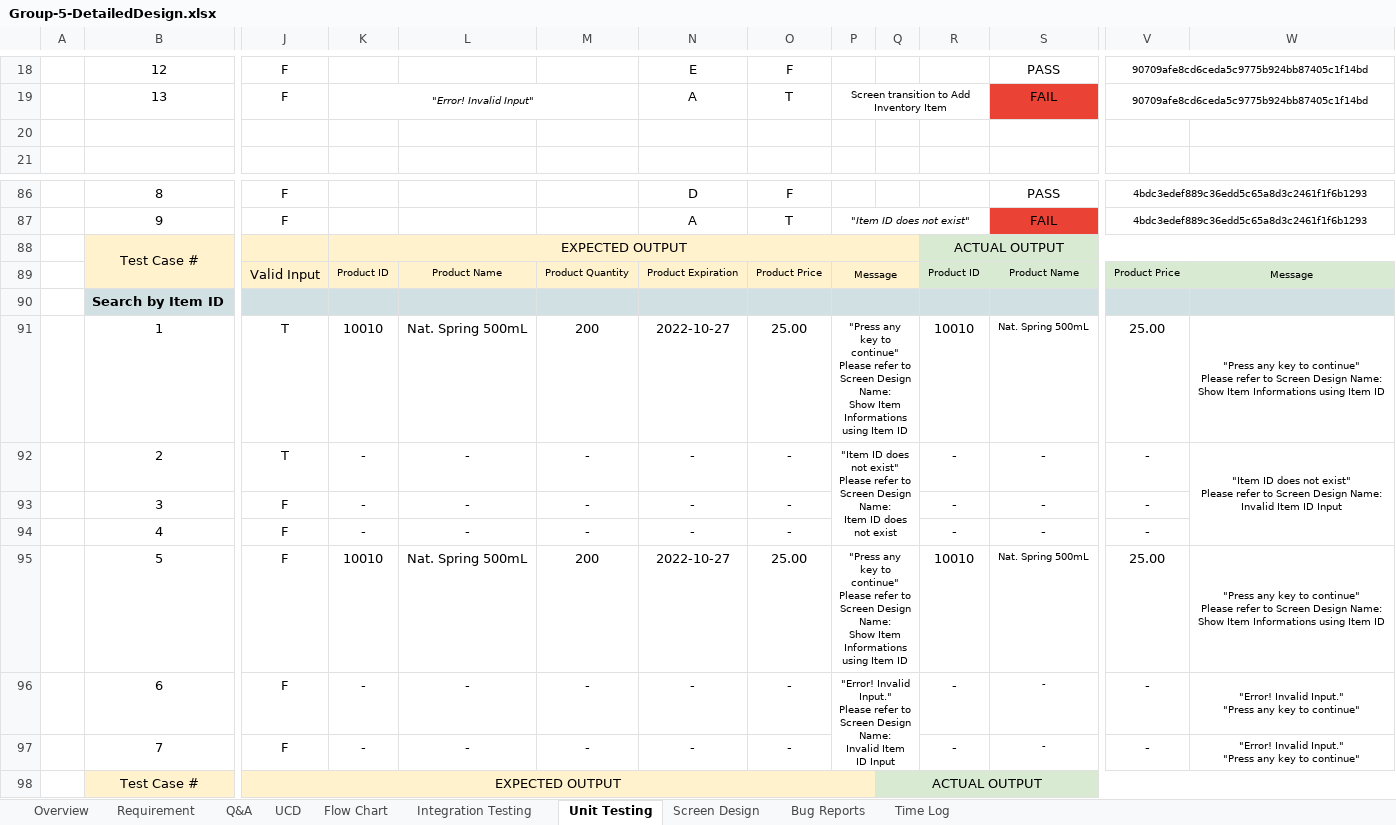
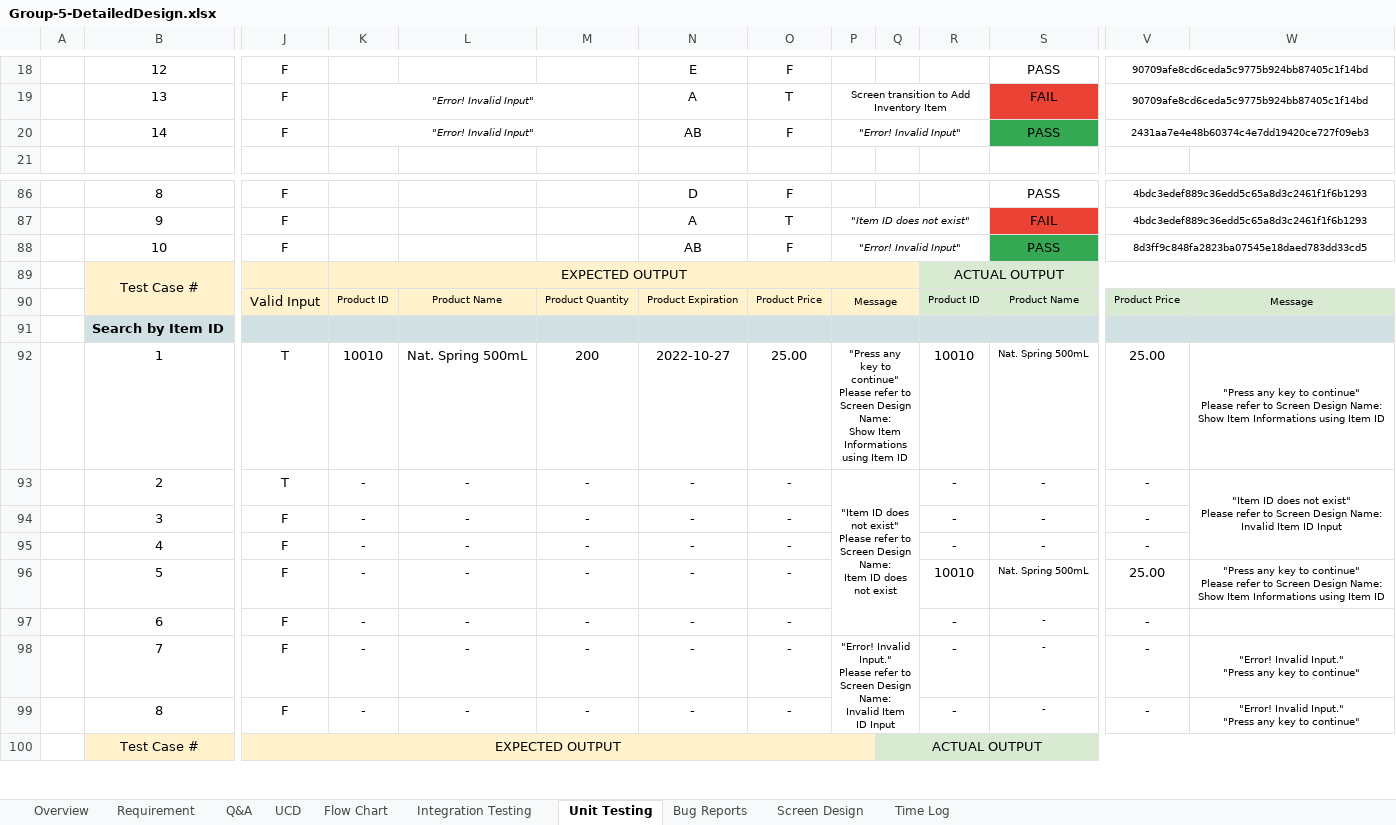
Before and after one commit to MikmikMikmikMikmik/Group-5-C-Mini-Project, an Excel workbook: Group-5-DetailedDesign.xlsx, sheet Unit Testing, drawn as a sheet; only a part is shown, gaps mark what is left out; values as stored, in another font and other column widths than the file's, no borders; charts and pictures not drawn; removed rows and columns are numbered as before the commit, all else as after; rows hold the shown columns only; ↵ is a line break in a cell; the diff covers the shown part only; the diff names each change by its address in the sheet, - before the commit and + after, or states it on an @@ line.

```diff
--- a/Group-5-DetailedDesign.xlsx (sheet Unit Testing)
+++ b/Group-5-DetailedDesign.xlsx (sheet Unit Testing)
@@ sheet tab order changed: Overview | Requirement | Q&A | UCD | Flow Chart | Integration Testing | Unit Testing | Bug Reports | Screen Design | Time Log @@
-row 20: (empty)
+row 20:  | 14 | F | "Error! Invalid Input" |  |  | AB | F | "Error! Invalid Input" |  |  | PASS | 2431aa7e4e48b60374c4e7dd19420ce727f09eb3
+K20:M20 merged
+P20:R20 merged
-S20 fill: none
+S20 fill: #34A853
+V20:W20 merged
+row 88:  | 10 | F |  |  |  | AB | F | "Error! Invalid Input" |  |  | PASS | 8d3ff9c848fa2823ba07545e18daed783dd33cd5
-P92:Q94 merged
+P93:Q97 merged
-K96: 10010
+K96: -
-L96: Nat. Spring 500mL
+L96: -
-M96: 200
+M96: -
-N96: 2022-10-27
+N96: -
-O96: 25.00
+O96: -
-P96: "Press any key to continue" ↵ Please refer to Screen Design Name: ↵ Show Item Informations using Item ID
+P96: (empty)
-P95:Q95 merged
+row 97:  | 6 | F | - | - | - | - | - |  |  | - | - | -
-B98: 6
+B98: 7
-B99: 7
+B99: 8
```
Also changed, not shown: 2 added rows, 47 edited cells, cell formats and merged cells elsewhere in this sheet, sheet Bug Reports, sheet Q&A, formulas that keep their value, charts or pictures, Group-5-UnitTest.xlsx.
